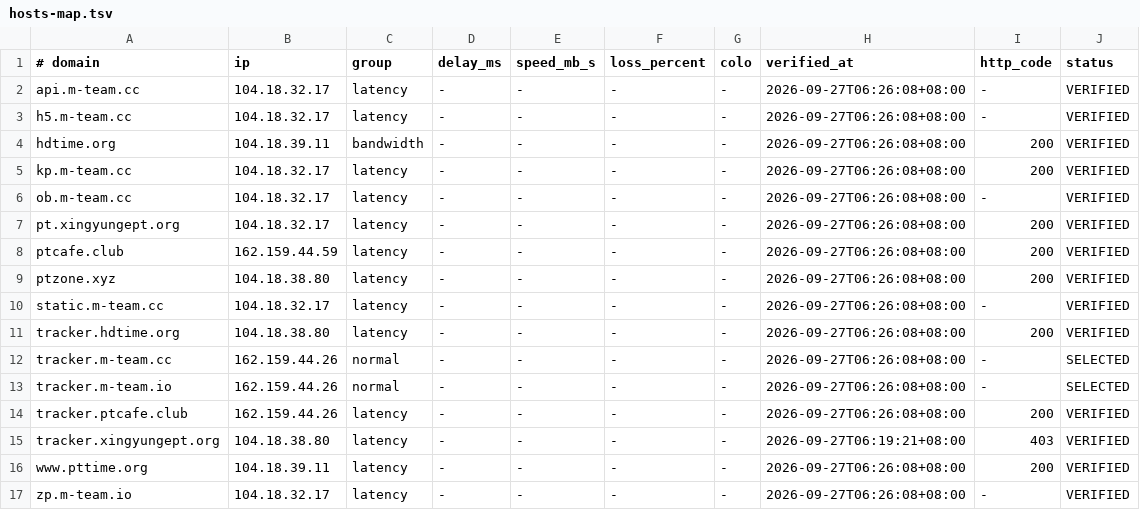
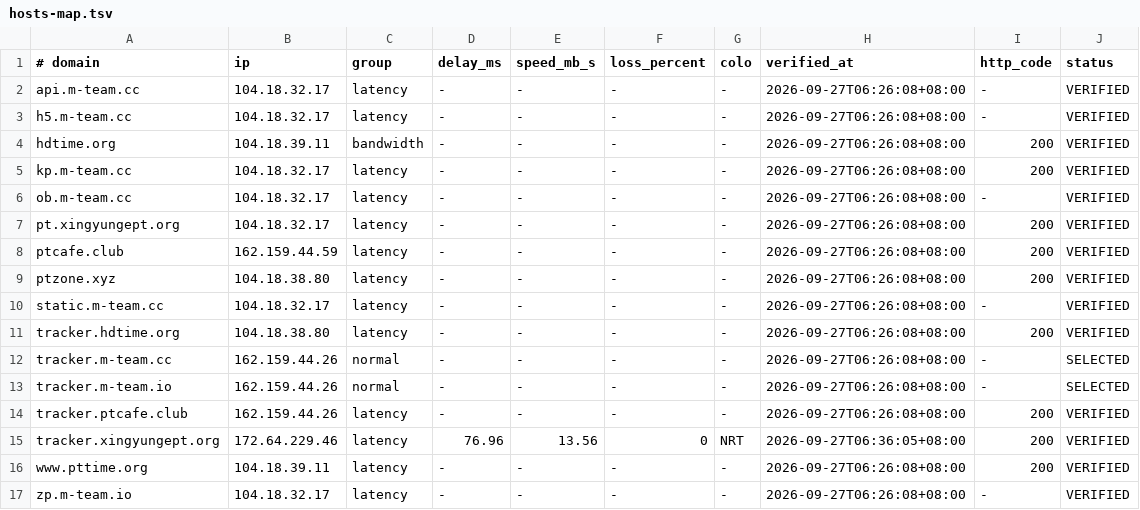
Before and after one commit to zyk1172/cloudflare-hosts-sync, a TSV file: hosts-map.tsv, drawn as a sheet.

Commit message:
CFHost: update hosts map

```diff
--- a/hosts-map.tsv
+++ b/hosts-map.tsv
@@ -14,3 +14,3 @@ tracker.m-team.io	162.159.44.26	normal	-	-	-	-	2026-09-27T06:26:08+08:00	-	SELEC
 tracker.ptcafe.club	162.159.44.26	latency	-	-	-	-	2026-09-27T06:26:08+08:00	200	VERIFIED
-tracker.xingyungept.org	104.18.38.80	latency	-	-	-	-	2026-09-27T06:19:21+08:00	403	VERIFIED
+tracker.xingyungept.org	172.64.229.46	latency	76.96	13.56	0	NRT	2026-09-27T06:36:05+08:00	200	VERIFIED
 www.pttime.org	104.18.39.11	latency	-	-	-	-	2026-09-27T06:26:08+08:00	200	VERIFIED
```
Also changed, not shown: 1 other file.
